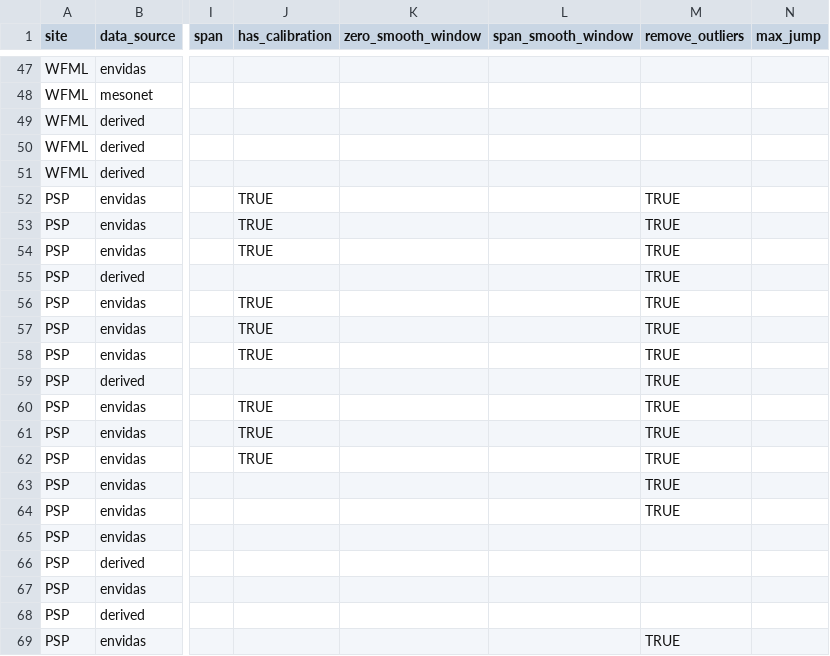
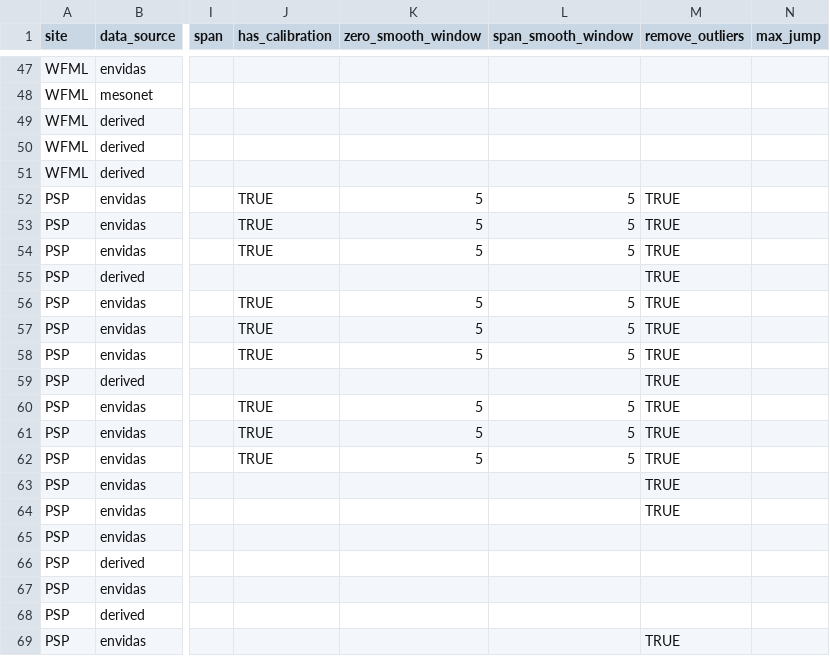
Before and after one commit to ASRCsoft/atmoschem.process, a CSV file: inst/extdata/measurement_types.csv, drawn as a sheet; only a part is shown, gaps mark what is left out; the diff names each change by its address in the sheet, - before the commit and + after, or states it on an @@ line.

Commit message:
Add PSP calibration smoothing

```diff
--- a/inst/extdata/measurement_types.csv
+++ b/inst/extdata/measurement_types.csv
-K52:K54 (zero_smooth_window): (empty)
+K52:K54 (zero_smooth_window): 5
-L52:L54 (span_smooth_window): (empty)
+L52:L54 (span_smooth_window): 5
-K56:K58 (zero_smooth_window): (empty)
+K56:K58 (zero_smooth_window): 5
-L56:L58 (span_smooth_window): (empty)
+L56:L58 (span_smooth_window): 5
-K60:K62 (zero_smooth_window): (empty)
+K60:K62 (zero_smooth_window): 5
-L60:L62 (span_smooth_window): (empty)
+L60:L62 (span_smooth_window): 5
```
